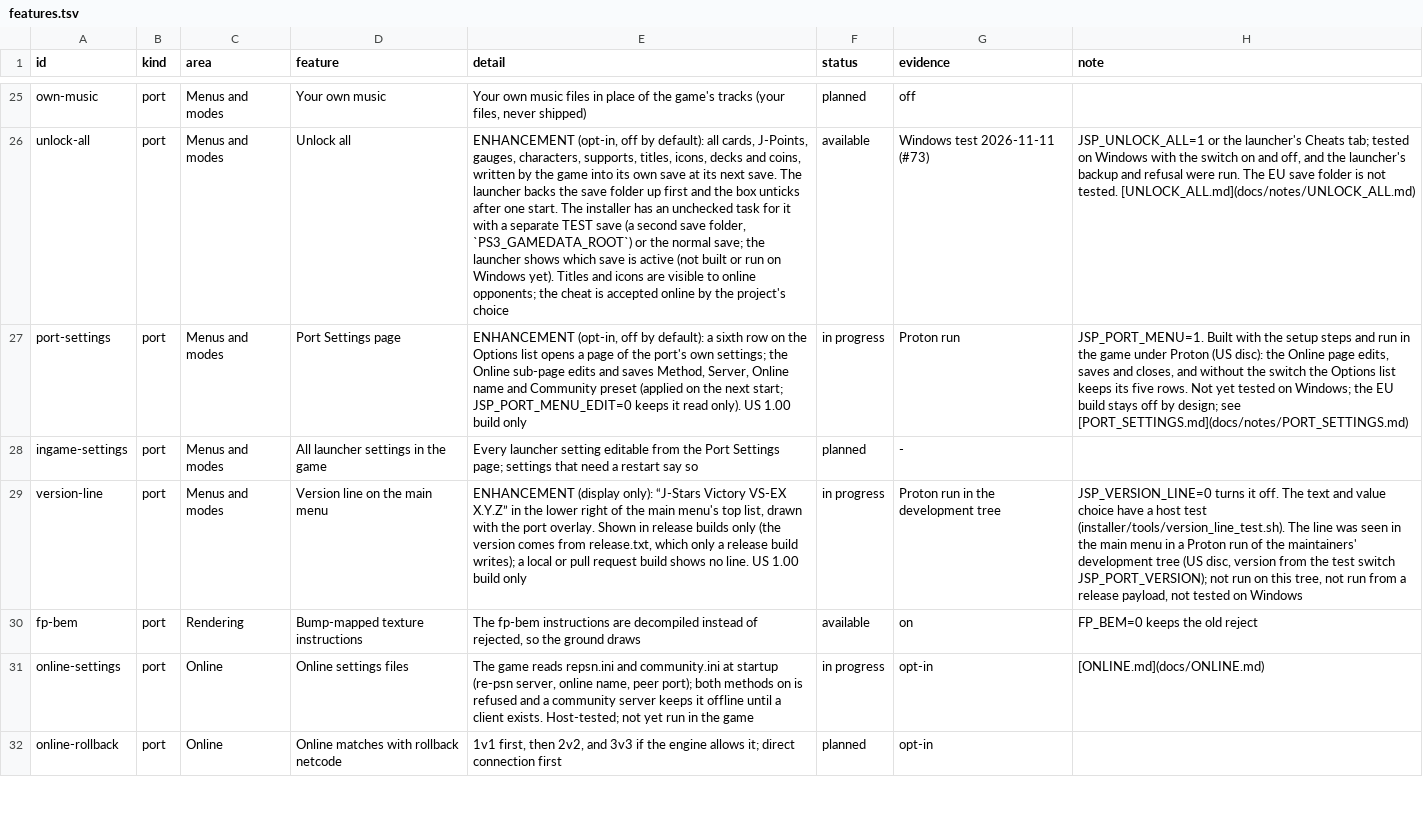
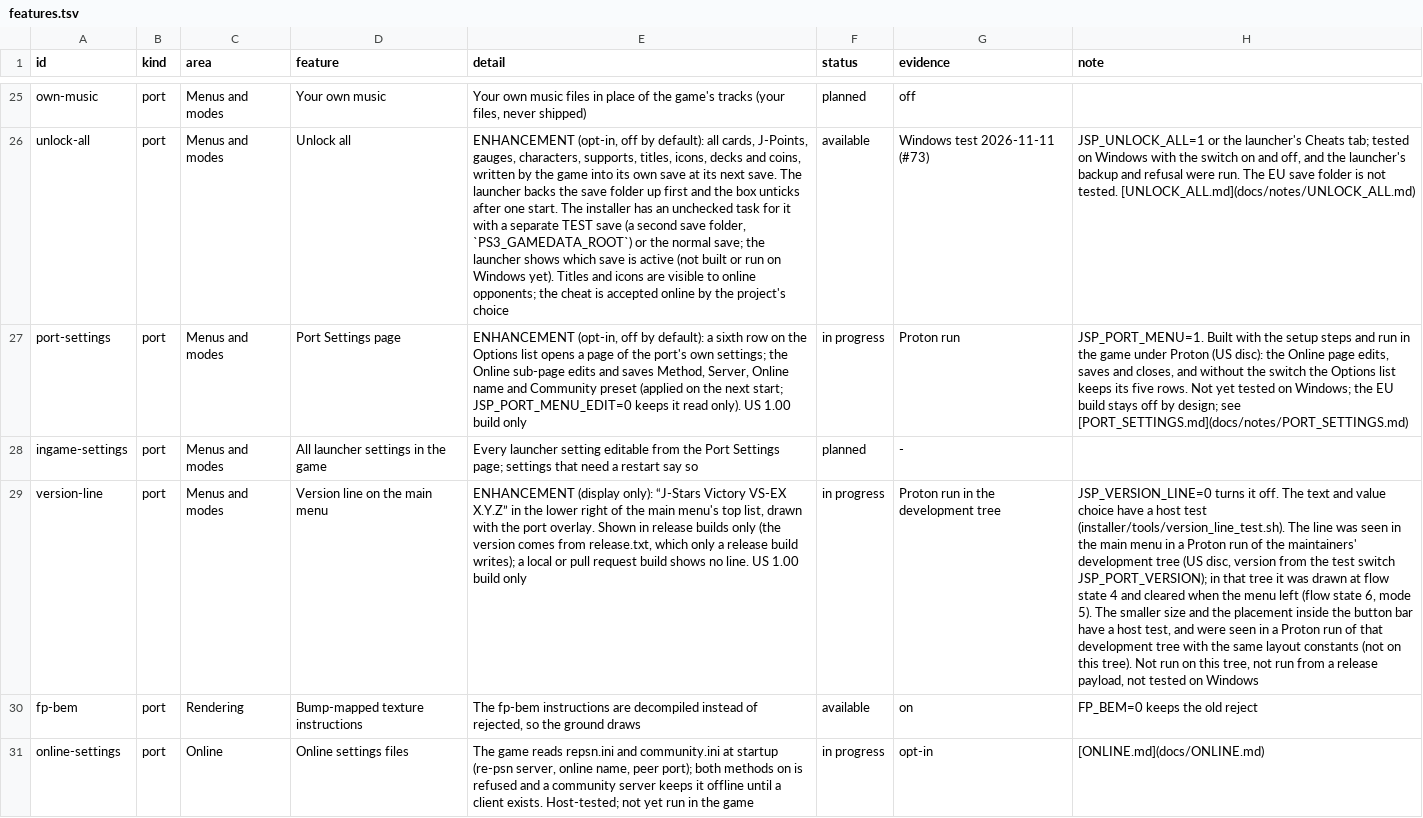
Before and after one commit to Tsamiuy/jsp-vs-ex, a TSV file: docs/features.tsv, drawn as a sheet; only a part is shown, gaps mark what is left out; the shorter side is filled out with more unchanged rows; the diff names each change by its address in the sheet, - before the commit and + after, or states it on an @@ line.

Commit message:
Version line: draw only on the idle Main Menu (flow state 4, menu mode 0), smaller and inside the button bar

```diff
--- a/docs/features.tsv
+++ b/docs/features.tsv
-H29 (note): …switch JSP_PORT_VERSION); not run on…
+H29 (note): …switch JSP_PORT_VERSION); in that tree it was drawn at flow state 4 and cleared when the menu left (flow state 6, mode 5). The smaller size and the placement inside the button bar have a host test, and were seen in a Proton run of that development tree with the same layout constants (not on this tree). Not run on…
```
Also changed, not shown: 5 other files.
